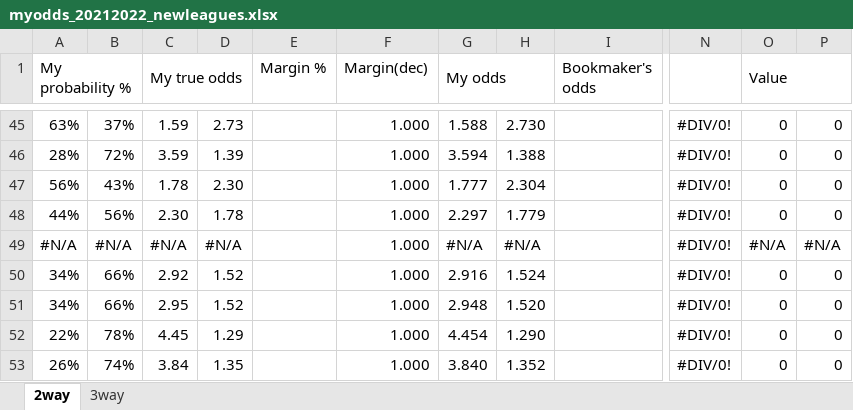
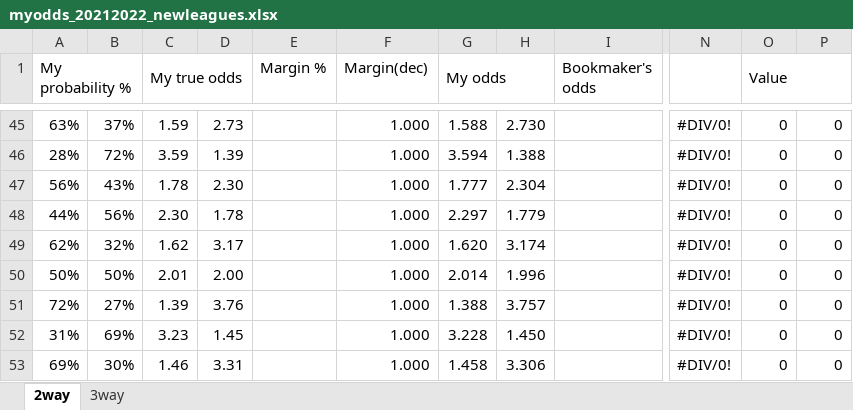
Before and after one commit to gitboyzorro5/FDAS, an Excel workbook: myodds_20212022_newleagues.xlsx, sheet 2way, drawn as a sheet; only a part is shown, gaps mark what is left out; values as stored, in another font and other column widths than the file's, no cell formats; the diff covers the shown part only; the diff names each change by its address in the sheet, - before the commit and + after, or states it on an @@ line.

```diff
--- a/myodds_20212022_newleagues.xlsx (sheet 2way)
+++ b/myodds_20212022_newleagues.xlsx (sheet 2way)
-A49 (My probability %): #N/A
+A49 (My probability %): 62%
-B49: #N/A
+B49: 32%
-C49 (My true odds): #N/A
+C49 (My true odds): 1.62
-D49: #N/A
+D49: 3.17
-G49 (My odds): #N/A
+G49 (My odds): 1.620
-H49: #N/A
+H49: 3.174
-O49 (Value): #N/A
+O49 (Value): 0
-P49: #N/A
+P49: 0
-A50 (My probability %): 34%
+A50 (My probability %): 50%
-B50: 66%
+B50: 50%
-C50 (My true odds): 2.92
+C50 (My true odds): 2.01
-D50: 1.52
+D50: 2.00
-G50 (My odds): 2.916
+G50 (My odds): 2.014
-H50: 1.524
+H50: 1.996
-A51 (My probability %): 34%
+A51 (My probability %): 72%
-B51: 66%
+B51: 27%
-C51 (My true odds): 2.95
+C51 (My true odds): 1.39
-D51: 1.52
+D51: 3.76
-G51 (My odds): 2.948
+G51 (My odds): 1.388
-H51: 1.520
+H51: 3.757
-A52 (My probability %): 22%
+A52 (My probability %): 31%
-B52: 78%
+B52: 69%
-C52 (My true odds): 4.45
+C52 (My true odds): 3.23
-D52: 1.29
+D52: 1.45
-G52 (My odds): 4.454
+G52 (My odds): 3.228
-H52: 1.290
+H52: 1.450
-A53 (My probability %): 26%
+A53 (My probability %): 69%
-B53: 74%
+B53: 30%
-C53 (My true odds): 3.84
+C53 (My true odds): 1.46
-D53: 1.35
+D53: 3.31
-G53 (My odds): 3.840
+G53 (My odds): 1.458
-H53: 1.352
+H53: 3.306
```
Also changed, not shown: 39 added rows, 39 removed rows and 323 edited cells elsewhere in this sheet, sheet 3way, cell formats, formulas that keep their value, CS generator_newleagues.xlsx, poisson calc_20212022_newleagues.xlsx, 1 other file.
